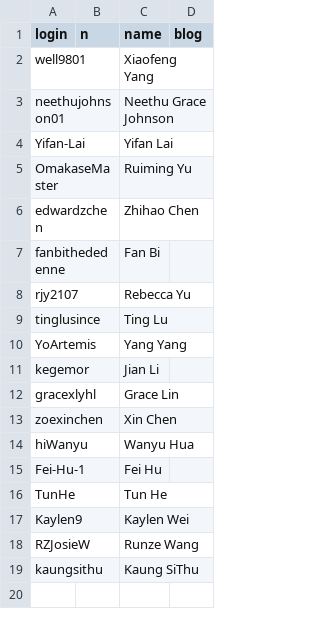
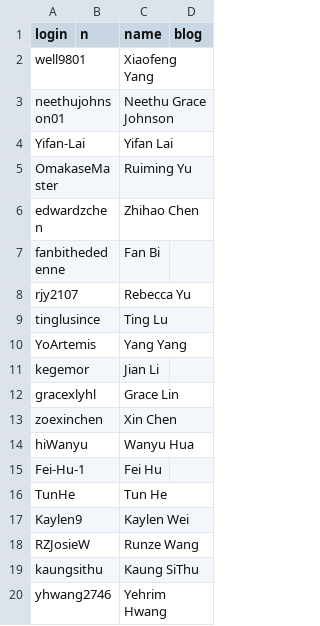
Before and after one commit to r02pro/r02pro_source, a CSV file: contributors.csv, drawn as a sheet.

```diff
--- a/contributors.csv
+++ b/contributors.csv
@@ -19 +19,2 @@ RZJosieW,, Runze Wang
 kaungsithu,,Kaung SiThu
+yhwang2746,,Yehrim Hwang,
```
